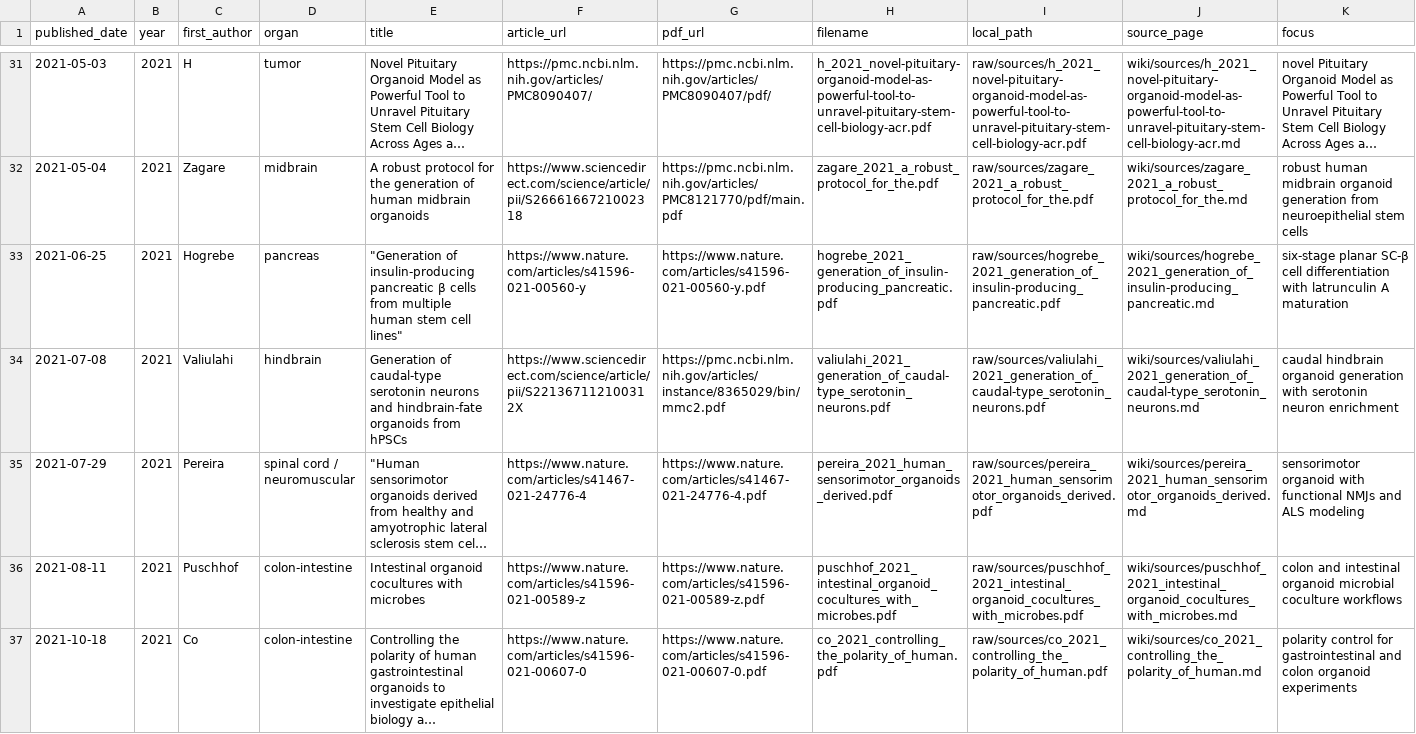
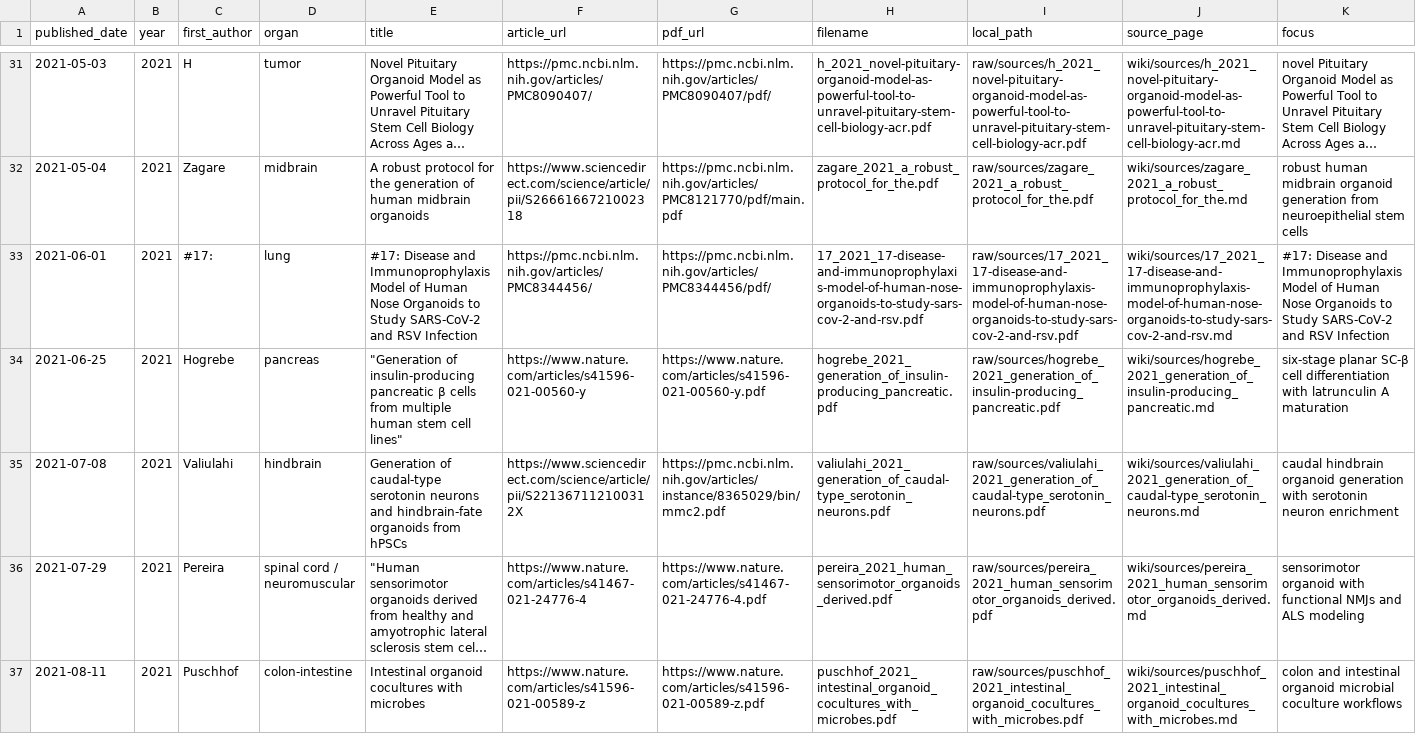
Before and after one commit to lewisdv/paperatlas, a TSV file: collections/organoid/organoid_protocols_manifest.tsv, drawn as a sheet; only a part is shown, gaps mark what is left out; the shorter side is filled out with more unchanged rows; long unchanged cells end in …; the diff covers the shown part only; the diff names each change by its address in the sheet, - before the commit and + after, or states it on an @@ line.

Commit message:
organoid: update application cov model sars

```diff
--- a/collections/organoid/organoid_protocols_manifest.tsv
+++ b/collections/organoid/organoid_protocols_manifest.tsv
+row 33: 2021-06-01 | 2021 | #17: | lung | #17: Disease and Immunoprophylaxis Model of Human Nose Organoids to Study SARS-CoV-2 and RSV Infection | https://pmc.ncbi.nlm.nih.gov/articles/PMC8344456/ | https://pmc.ncbi.nlm.nih.gov/articles/PMC8344456/pdf/ | 17_2021_17-disease-and-immunoprophylaxis-model-of-human-nose-organoids-to-study-sars-cov-2-and-rsv.pdf | raw/sources/17_2021_17-disease-and-immunoprophylaxis-model-of-human-nose-organoids-to-study-sars-cov-2-and-rsv.pdf | wiki/sources/17_2021_17-disease-and-immunoprophylaxis-model-of-human-nose-organoids-to-study-sars-cov-2-and-rsv.md | #17: Disease and Immunoprophylaxis Model of Human Nose Organoids to Study SARS-CoV-2 and RSV Infection
```
Also changed, not shown: 2 added rows elsewhere in this file, 6 other files.
